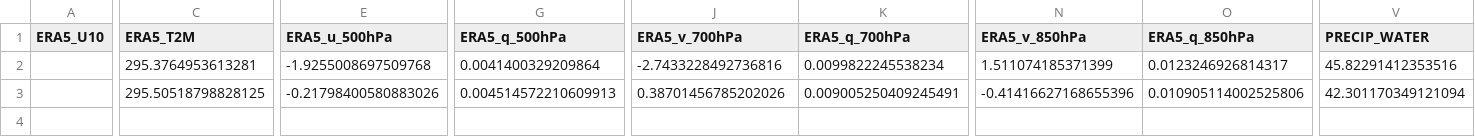
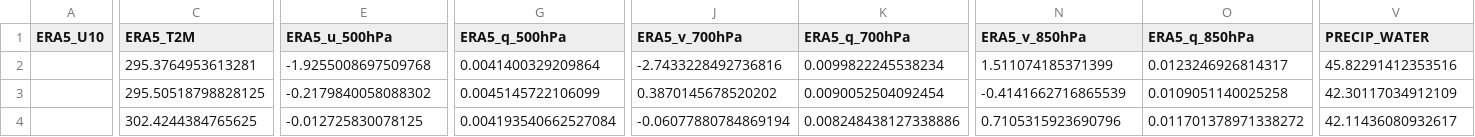
Before and after one commit to Aprameya05/CSIR-Thunderstorm-Bengaluru, a CSV file: data/gfs_realtime_43295.csv, drawn as a sheet; only a part is shown, gaps mark what is left out; rows hold the shown columns only; the diff covers the shown part only; the diff names each change by its address in the sheet, - before the commit and + after, or states it on an @@ line.

```diff
--- a/data/gfs_realtime_43295.csv
+++ b/data/gfs_realtime_43295.csv
-E3 (ERA5_u_500hPa): -0.21798400580883026
+E3 (ERA5_u_500hPa): -0.2179840058088302
-G3 (ERA5_q_500hPa): 0.004514572210609913
+G3 (ERA5_q_500hPa): 0.0045145722106099
-J3 (ERA5_v_700hPa): 0.38701456785202026
+J3 (ERA5_v_700hPa): 0.3870145678520202
-K3 (ERA5_q_700hPa): 0.009005250409245491
+K3 (ERA5_q_700hPa): 0.0090052504092454
-N3 (ERA5_v_850hPa): -0.41416627168655396
+N3 (ERA5_v_850hPa): -0.4141662716865539
-O3 (ERA5_q_850hPa): 0.010905114002525806
+O3 (ERA5_q_850hPa): 0.0109051140025258
-V3 (PRECIP_WATER): 42.301170349121094
+V3 (PRECIP_WATER): 42.30117034912109
+row 4:  | 302.4244384765625 | -0.012725830078125 | 0.004193540662527084 | -0.06077880784869194 | 0.008248438127338886 | 0.7105315923690796 | 0.011701378971338272 | 42.11436080932617
```
Also changed, not shown: 1 edited cell elsewhere in this file, data/forecast_log.csv, data/upperair_realtime_43295.csv, 8 other files.
